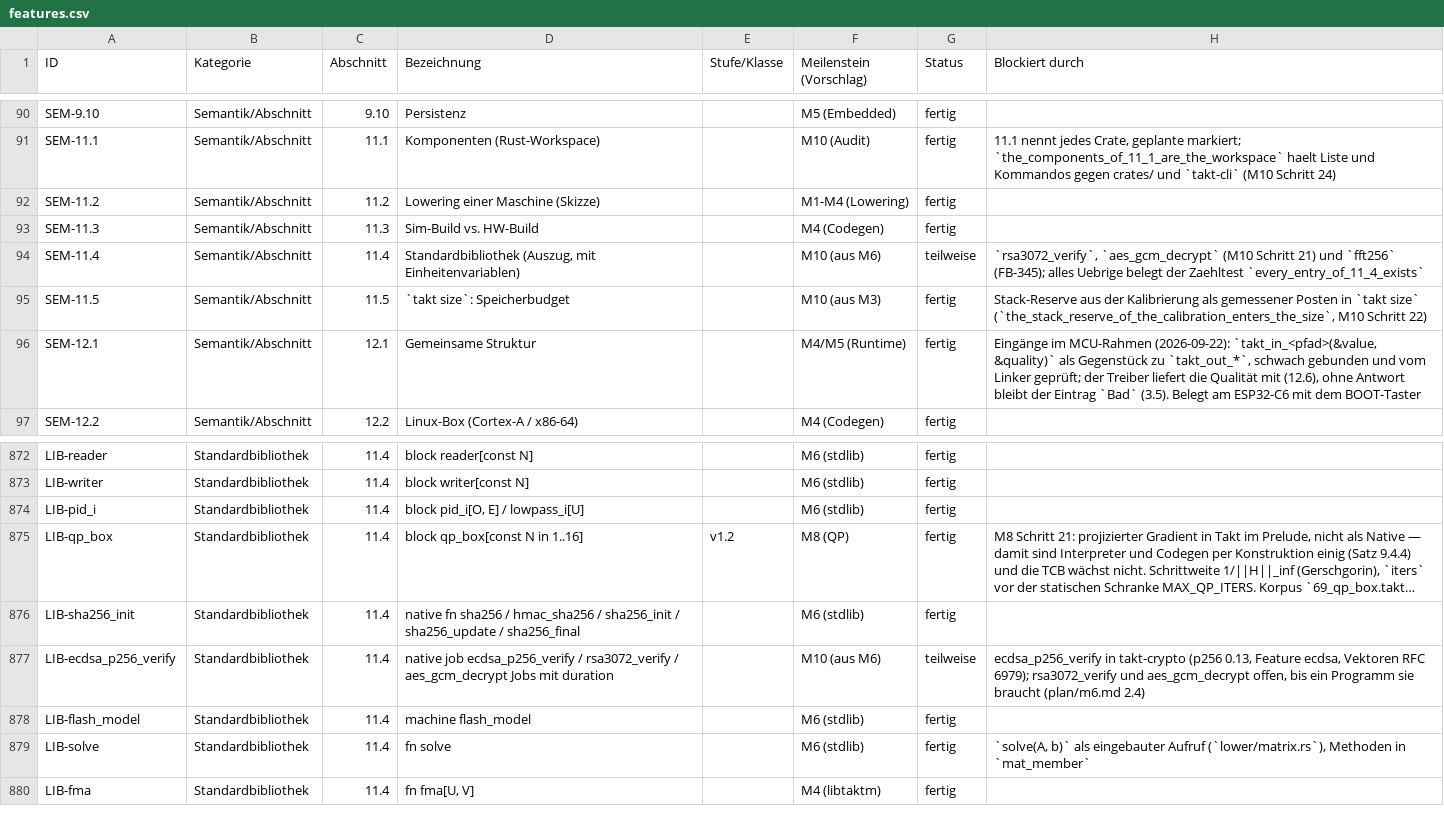
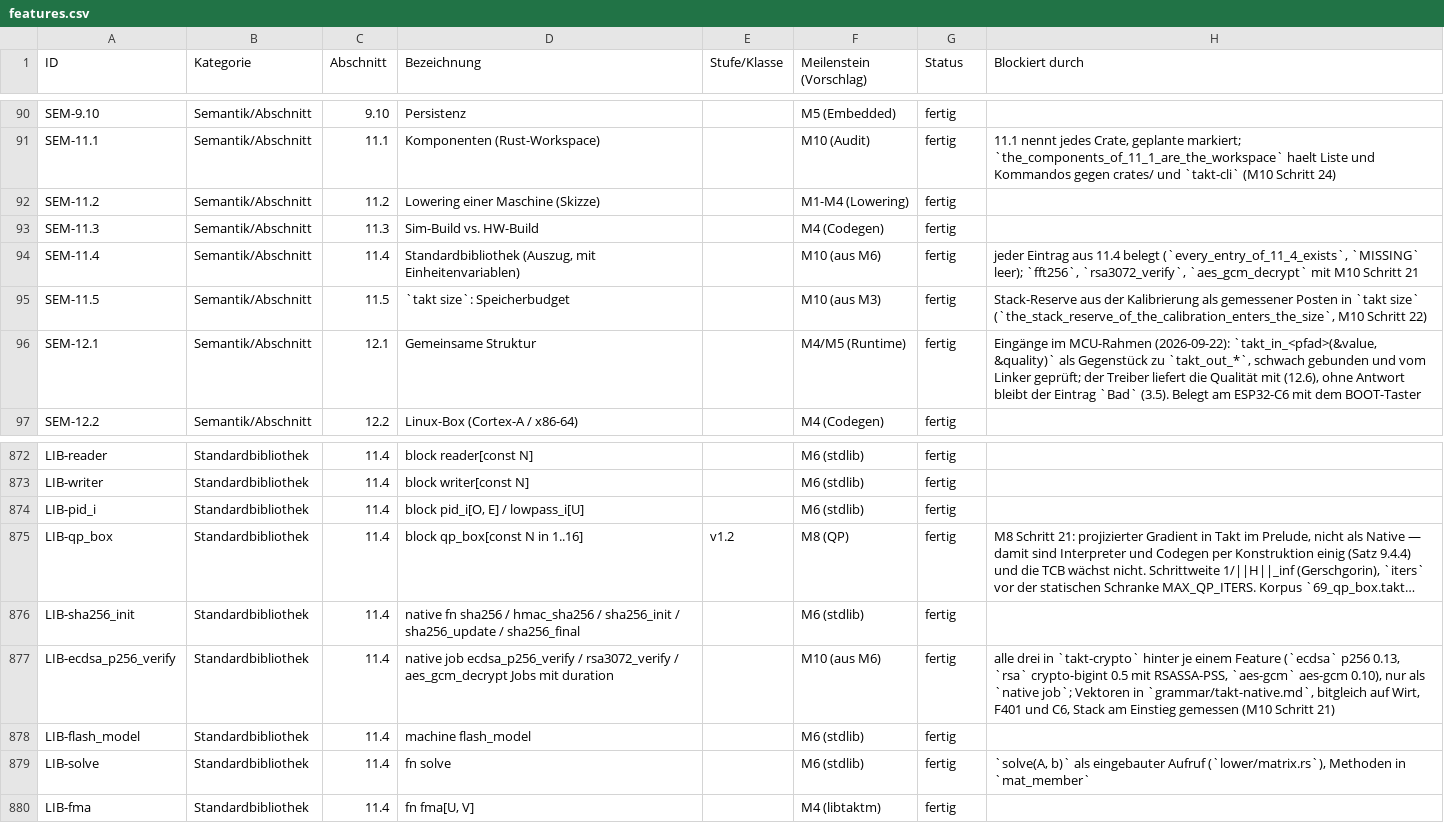
Before and after one commit to mannomannX/takt, a CSV file: plan/features.csv, drawn as a sheet; only a part is shown, gaps mark what is left out; long unchanged cells end in …; the diff names each change by its address in the sheet, - before the commit and + after, or states it on an @@ line.

```diff
--- a/plan/features.csv
+++ b/plan/features.csv
-G94 (Status): teilweise
+G94 (Status): fertig
-H94 (Blockiert durch): `rsa3072_verify`, `aes_gcm_decrypt` (M10 Schritt 21) und `fft256` (FB-345); alles Uebrige belegt der Zaehltest `every_entry_of_11_4_exists`
+H94 (Blockiert durch): jeder Eintrag aus 11.4 belegt (`every_entry_of_11_4_exists`, `MISSING` leer); `fft256`, `rsa3072_verify`, `aes_gcm_decrypt` mit M10 Schritt 21
-G877 (Status): teilweise
+G877 (Status): fertig
-H877 (Blockiert durch): ecdsa_p256_verify in takt-crypto (p256 0.13, Feature ecdsa, Vektoren RFC 6979); rsa3072_verify und aes_gcm_decrypt offen, bis ein Programm sie braucht (plan/m6.md 2.4)
+H877 (Blockiert durch): alle drei in `takt-crypto` hinter je einem Feature (`ecdsa` p256 0.13, `rsa` crypto-bigint 0.5 mit RSASSA-PSS, `aes-gcm` aes-gcm 0.10), nur als `native job`; Vektoren in `grammar/takt-native.md`, bitgleich auf Wirt, F401 und C6, Stack am Einstieg gemessen (M10 Schritt 21)
```
Also changed, not shown: plan/feedback.csv, 50 other files.
